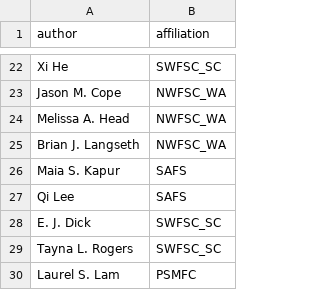
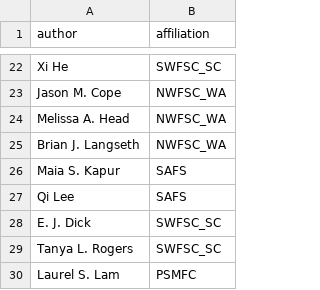
Before and after one commit to pfmc-assessments/sa4ss, a CSV file: data-raw/authors.csv, drawn as a sheet; only a part is shown, gaps mark what is left out.

Commit message:
fix authors spelled Tanya wrong

```diff
--- a/data-raw/authors.csv
+++ b/data-raw/authors.csv
@@ -28,3 +28,3 @@ Qi Lee,SAFS
 E. J. Dick,SWFSC_SC
-Tayna L. Rogers,SWFSC_SC
+Tanya L. Rogers,SWFSC_SC
 Laurel S. Lam,PSMFC
```
Also changed, not shown: 1 other file.
